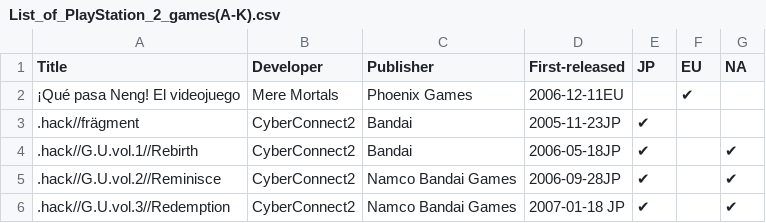
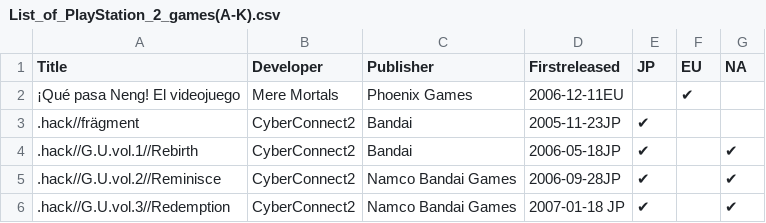
Before and after one commit to Luis-Calone/PS2-games-tree-in-c, a CSV file: csv/List_of_PlayStation_2_games(A-K).csv, drawn as a sheet; only a part is shown.

```diff
--- a/csv/List_of_PlayStation_2_games(A-K).csv
+++ b/csv/List_of_PlayStation_2_games(A-K).csv
@@ -1,2 +1,2 @@
-Title,Developer,Publisher,First-released,JP,EU,NA
+Title,Developer,Publisher,Firstreleased,JP,EU,NA
 ¡Qué pasa Neng! El videojuego,Mere Mortals,Phoenix Games,2006-12-11EU,,✔,
```
Also changed, not shown: 2 other files.
